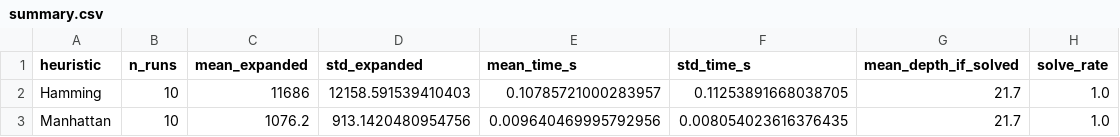
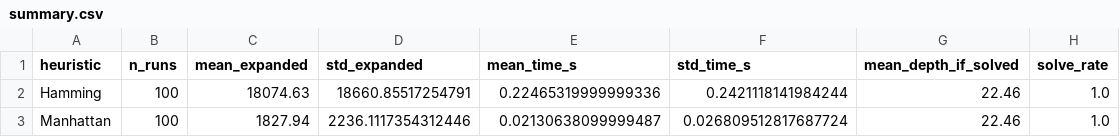
Before and after one commit to alfonso-dv/heursticproject, a CSV file: docs/summary.csv, drawn as a sheet.

```diff
--- a/docs/summary.csv
+++ b/docs/summary.csv
@@ -1,3 +1,3 @@
 heuristic,n_runs,mean_expanded,std_expanded,mean_time_s,std_time_s,mean_depth_if_solved,solve_rate
-Hamming,10,11686,12158.591539410403,0.10785721000283957,0.11253891668038705,21.7,1.0
-Manhattan,10,1076.2,913.1420480954756,0.009640469995792956,0.008054023616376435,21.7,1.0
+Hamming,100,18074.63,18660.85517254791,0.22465319999999336,0.2421118141984244,22.46,1.0
+Manhattan,100,1827.94,2236.1117354312446,0.02130638099999487,0.026809512817687724,22.46,1.0
```
Also changed, not shown: 3 other files.
